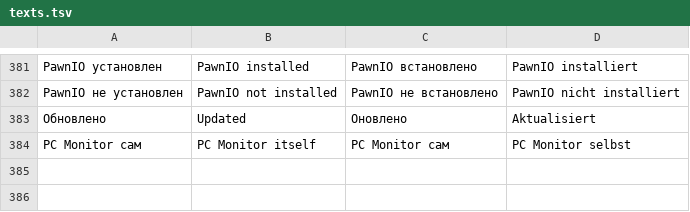
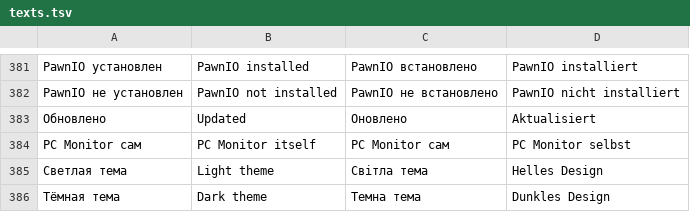
Before and after one commit to vladZah403/pc-widget, a TSV file: crates/pcm-render/src/texts.tsv, drawn as a sheet; only a part is shown, gaps mark what is left out.

```diff
--- a/crates/pcm-render/src/texts.tsv
+++ b/crates/pcm-render/src/texts.tsv
@@ -384 +384,3 @@ PawnIO не установлен	PawnIO not installed	PawnIO не встанов
 PC Monitor сам	PC Monitor itself	PC Monitor сам	PC Monitor selbst
+Светлая тема	Light theme	Світла тема	Helles Design
+Тёмная тема	Dark theme	Темна тема	Dunkles Design
```
Also changed, not shown: 12 other files.
